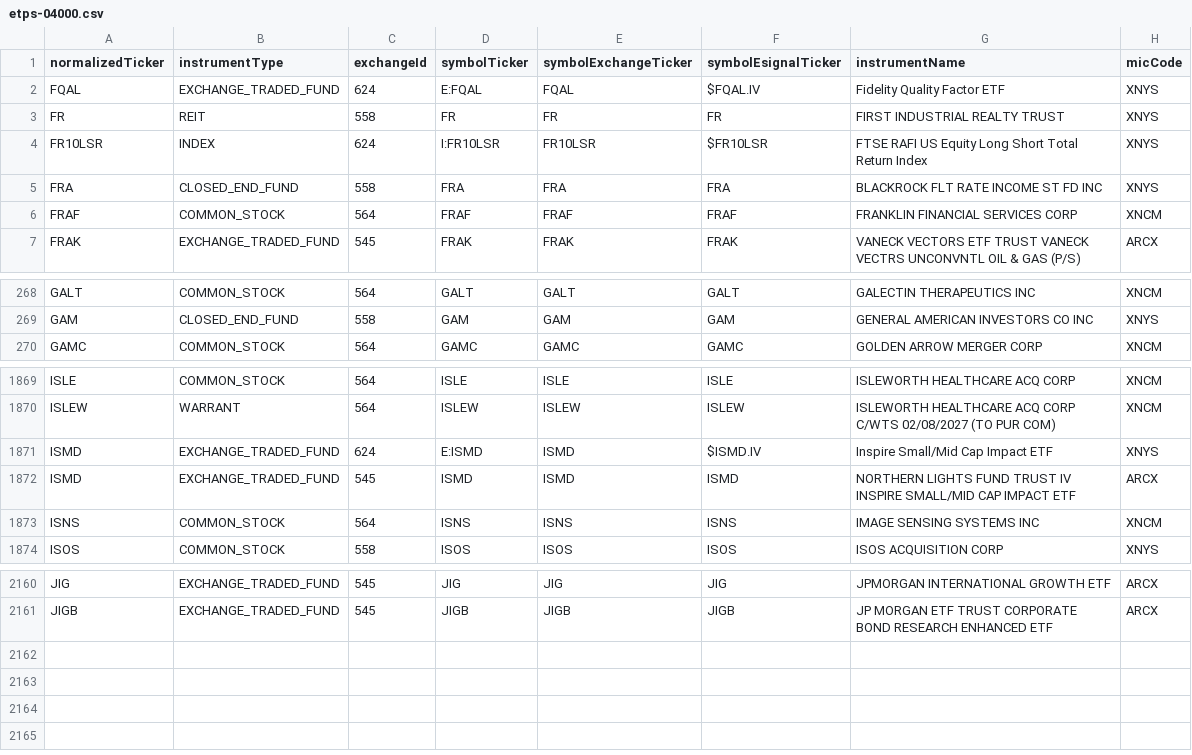
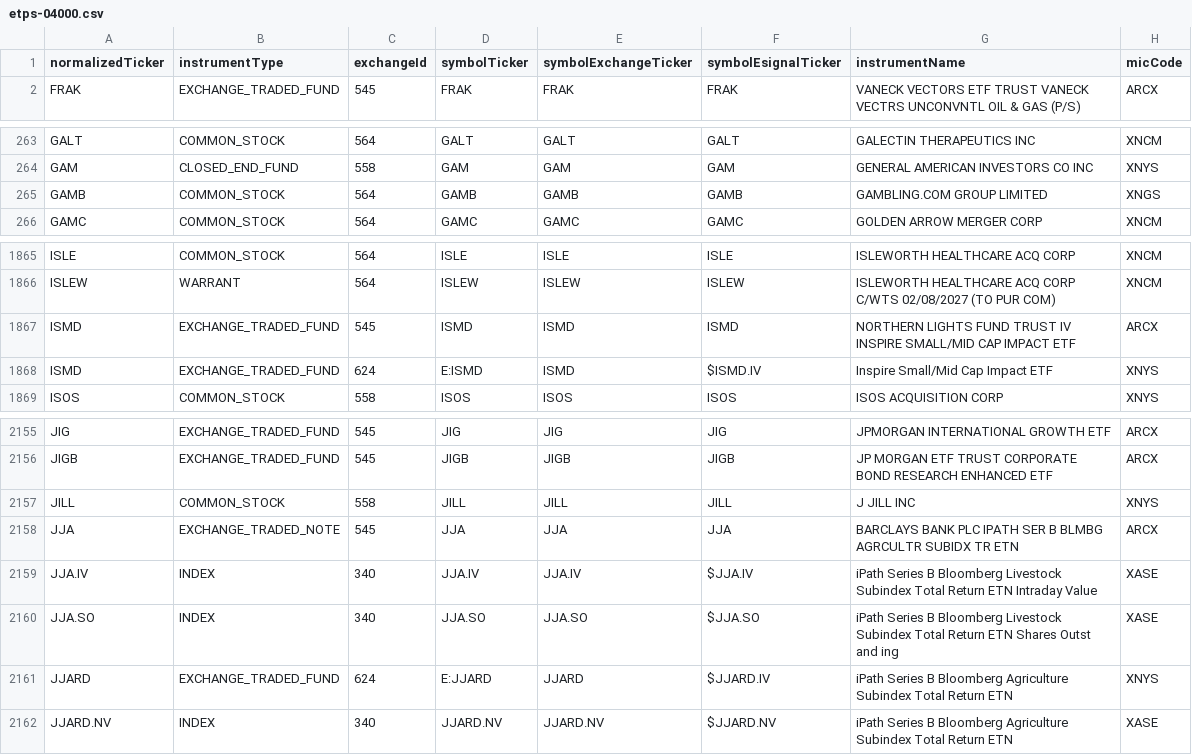
Before and after one commit to haoenhui/nyse-listed-etps, a CSV file: etps-04000.csv, drawn as a sheet; only a part is shown, gaps mark what is left out; the diff covers the shown part only.

```diff
--- a/etps-04000.csv
+++ b/etps-04000.csv
@@ -1,7 +1,2 @@
 normalizedTicker,instrumentType,exchangeId,symbolTicker,symbolExchangeTicker,symbolEsignalTicker,instrumentName,micCode
-FQAL,EXCHANGE_TRADED_FUND,624,E:FQAL,FQAL,$FQAL.IV,Fidelity Quality Factor ETF,XNYS
-FR,REIT,558,FR,FR,FR,FIRST INDUSTRIAL REALTY TRUST,XNYS
-FR10LSR,INDEX,624,I:FR10LSR,FR10LSR,$FR10LSR,FTSE RAFI US Equity Long Short Total Return Index,XNYS
-FRA,CLOSED_END_FUND,558,FRA,FRA,FRA,BLACKROCK FLT RATE INCOME ST FD INC,XNYS
-FRAF,COMMON_STOCK,564,FRAF,FRAF,FRAF,FRANKLIN FINANCIAL SERVICES CORP,XNCM
 FRAK,EXCHANGE_TRADED_FUND,545,FRAK,FRAK,FRAK,VANECK VECTORS ETF TRUST VANECK VECTRS UNCONVNTL OIL & GAS (P/S),ARCX
@@ -269,2 +264,3 @@ GALT,COMMON_STOCK,564,GALT,GALT,GALT,GALECTIN THERAPEUTICS INC,XNCM
 GAM,CLOSED_END_FUND,558,GAM,GAM,GAM,GENERAL AMERICAN INVESTORS CO INC,XNYS
+GAMB,COMMON_STOCK,564,GAMB,GAMB,GAMB,GAMBLING.COM GROUP LIMITED,XNGS
 GAMC,COMMON_STOCK,564,GAMC,GAMC,GAMC,GOLDEN ARROW MERGER CORP,XNCM
@@ -1870,5 +1866,4 @@ ISLE,COMMON_STOCK,564,ISLE,ISLE,ISLE,ISLEWORTH HEALTHCARE ACQ CORP,XNCM
 ISLEW,WARRANT,564,ISLEW,ISLEW,ISLEW,ISLEWORTH HEALTHCARE ACQ CORP C/WTS 02/08/2027 (TO PUR COM),XNCM
-ISMD,EXCHANGE_TRADED_FUND,624,E:ISMD,ISMD,$ISMD.IV,Inspire Small/Mid Cap Impact ETF,XNYS
 ISMD,EXCHANGE_TRADED_FUND,545,ISMD,ISMD,ISMD,NORTHERN LIGHTS FUND TRUST IV INSPIRE SMALL/MID CAP IMPACT ETF,ARCX
-ISNS,COMMON_STOCK,564,ISNS,ISNS,ISNS,IMAGE SENSING SYSTEMS INC,XNCM
+ISMD,EXCHANGE_TRADED_FUND,624,E:ISMD,ISMD,$ISMD.IV,Inspire Small/Mid Cap Impact ETF,XNYS
 ISOS,COMMON_STOCK,558,ISOS,ISOS,ISOS,ISOS ACQUISITION CORP,XNYS
@@ -2161 +2156,7 @@ JIG,EXCHANGE_TRADED_FUND,545,JIG,JIG,JIG,JPMORGAN INTERNATIONAL GROWTH ETF,ARCX
 JIGB,EXCHANGE_TRADED_FUND,545,JIGB,JIGB,JIGB,JP MORGAN ETF TRUST CORPORATE BOND RESEARCH ENHANCED ETF,ARCX
+JILL,COMMON_STOCK,558,JILL,JILL,JILL,J JILL INC,XNYS
+JJA,EXCHANGE_TRADED_NOTE,545,JJA,JJA,JJA,BARCLAYS BANK PLC IPATH SER B BLMBG AGRCULTR SUBIDX TR ETN,ARCX
+JJA.IV,INDEX,340,JJA.IV,JJA.IV,$JJA.IV,iPath Series B Bloomberg Livestock Subindex Total Return ETN Intraday Value,XASE
+JJA.SO,INDEX,340,JJA.SO,JJA.SO,$JJA.SO,iPath Series B Bloomberg Livestock Subindex Total Return ETN Shares Outst and ing,XASE
+JJARD,EXCHANGE_TRADED_FUND,624,E:JJARD,JJARD,$JJARD.IV,iPath Series B Bloomberg Agriculture Subindex Total Return ETN,XNYS
+JJARD.NV,INDEX,340,JJARD.NV,JJARD.NV,$JJARD.NV,iPath Series B Bloomberg Agriculture Subindex Total Return ETN,XASE
```
Also changed, not shown: 1 moved row elsewhere in this file, etps-00000.csv, etps-02000.csv, 3 other files.
